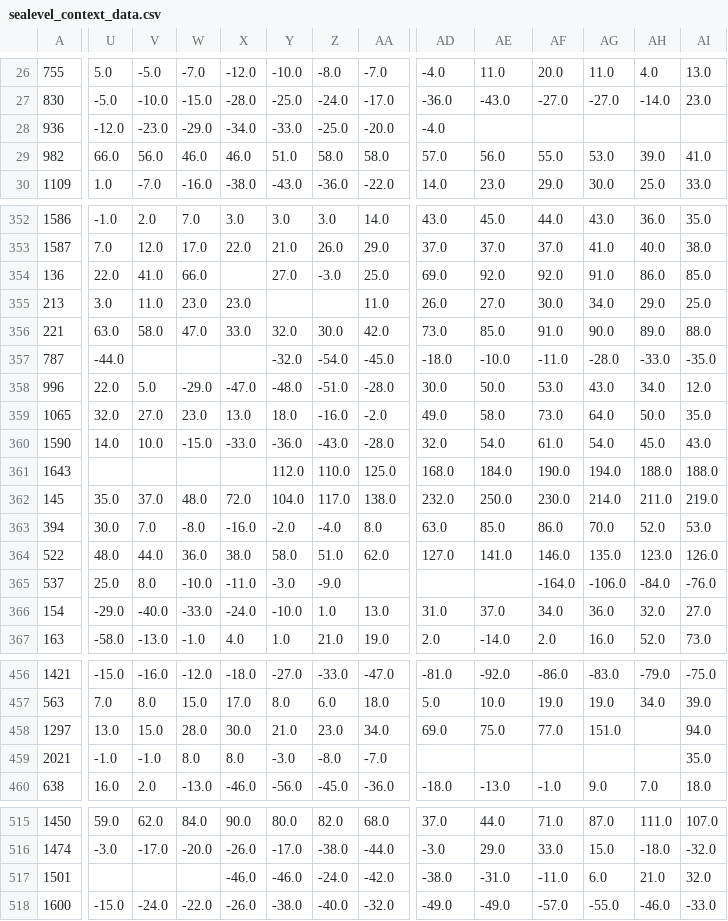
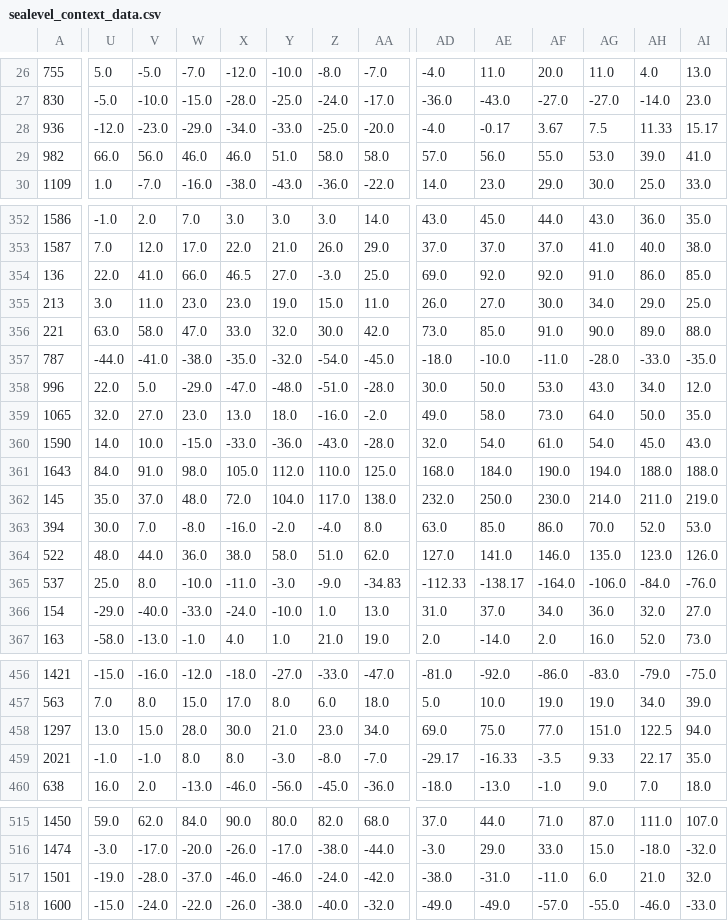
Before and after one commit to correctiv/sealevel-map, a CSV file: src/data/sealevel_context_data.csv, drawn as a sheet; only a part is shown, gaps mark what is left out; the diff covers the shown part only; the diff names each change by its address in the sheet, - before the commit and + after, or states it on an @@ line.

Commit message:
updated data sets

```diff
--- a/src/data/sealevel_context_data.csv
+++ b/src/data/sealevel_context_data.csv
-AE28: (empty)
+AE28: -0.17
-AF28: (empty)
+AF28: 3.67
-AG28: (empty)
+AG28: 7.5
-AH28: (empty)
+AH28: 11.33
-AI28: (empty)
+AI28: 15.17
-X354: (empty)
+X354: 46.5
-Y355: (empty)
+Y355: 19.0
-Z355: (empty)
+Z355: 15.0
-V357: (empty)
+V357: -41.0
-W357: (empty)
+W357: -38.0
-X357: (empty)
+X357: -35.0
-U361: (empty)
+U361: 84.0
-V361: (empty)
+V361: 91.0
-W361: (empty)
+W361: 98.0
-X361: (empty)
+X361: 105.0
-AA365: (empty)
+AA365: -34.83
-AD365: (empty)
+AD365: -112.33
-AE365: (empty)
+AE365: -138.17
-AH458: (empty)
+AH458: 122.5
-AD459: (empty)
+AD459: -29.17
-AE459: (empty)
+AE459: -16.33
-AF459: (empty)
+AF459: -3.5
-AG459: (empty)
+AG459: 9.33
-AH459: (empty)
+AH459: 22.17
-U517: (empty)
+U517: -19.0
-V517: (empty)
+V517: -28.0
-W517: (empty)
+W517: -37.0
```
Also changed, not shown: 29 edited cells elsewhere in this file, 2 other files.
